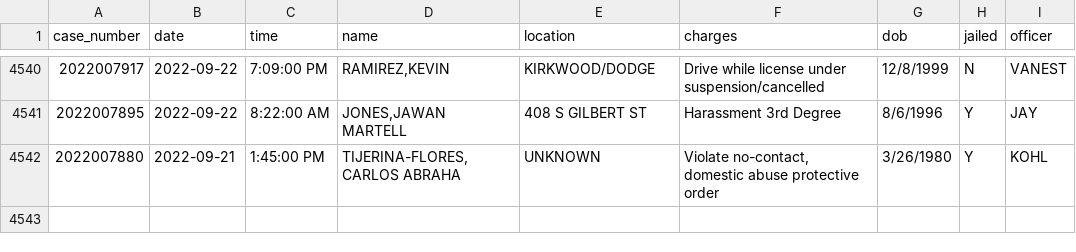
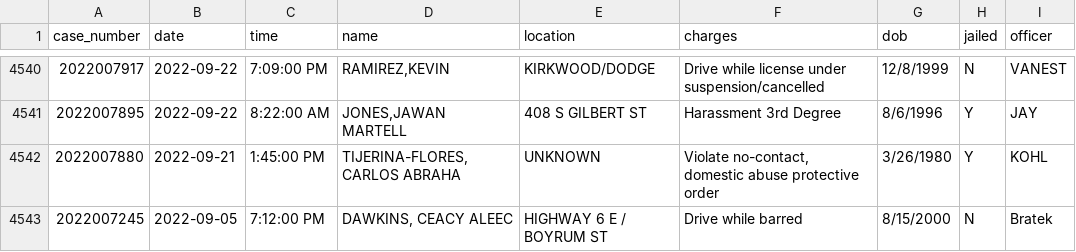
Before and after one commit to andrew-couch/ICBarTweeter, a CSV file: Data/charge_history.csv, drawn as a sheet; only a part is shown, gaps mark what is left out; the diff names each change by its address in the sheet, - before the commit and + after, or states it on an @@ line.

```diff
--- a/Data/charge_history.csv
+++ b/Data/charge_history.csv
+row 4543: 2022007245 | 2022-09-05 | 7:12:00 PM | DAWKINS, CEACY ALEEC | HIGHWAY 6 E / BOYRUM ST | Drive while barred | 8/15/2000 | N | Bratek
```
